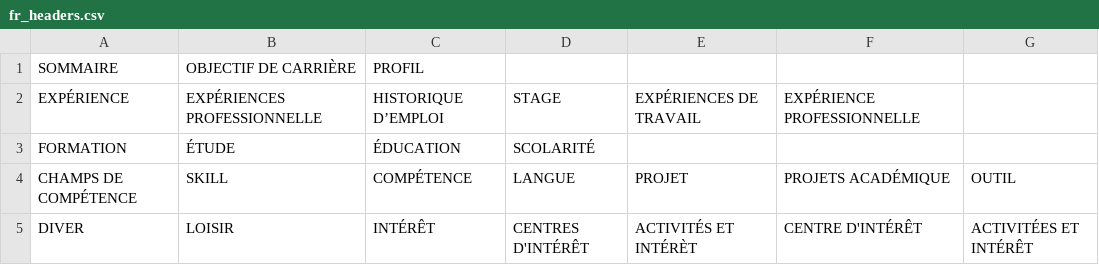
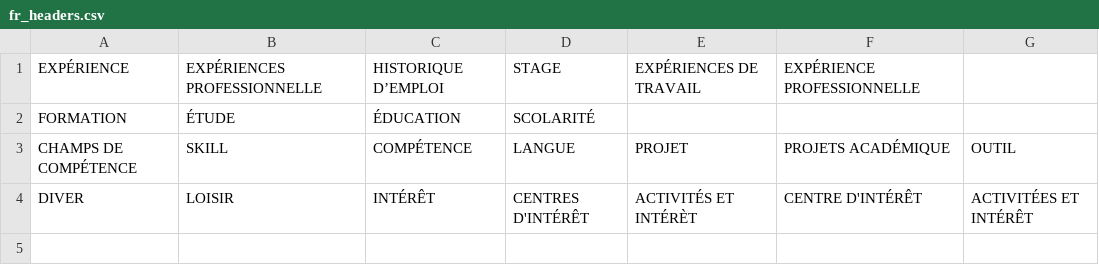
Before and after one commit to amirhjayed/EHR-parser, a CSV file: dj_test/app/parser/data/fr_headers.csv, drawn as a sheet; the diff names each change by its address in the sheet, - before the commit and + after, or states it on an @@ line.

```diff
--- a/dj_test/app/parser/data/fr_headers.csv
+++ b/dj_test/app/parser/data/fr_headers.csv
-row 1: SOMMAIRE | OBJECTIF DE CARRIÈRE | PROFIL
```
Also changed, not shown: dj_test/app/parser/data/en_headers.csv, dj_test/app/parser/data/technologies.csv, 13 other files.
